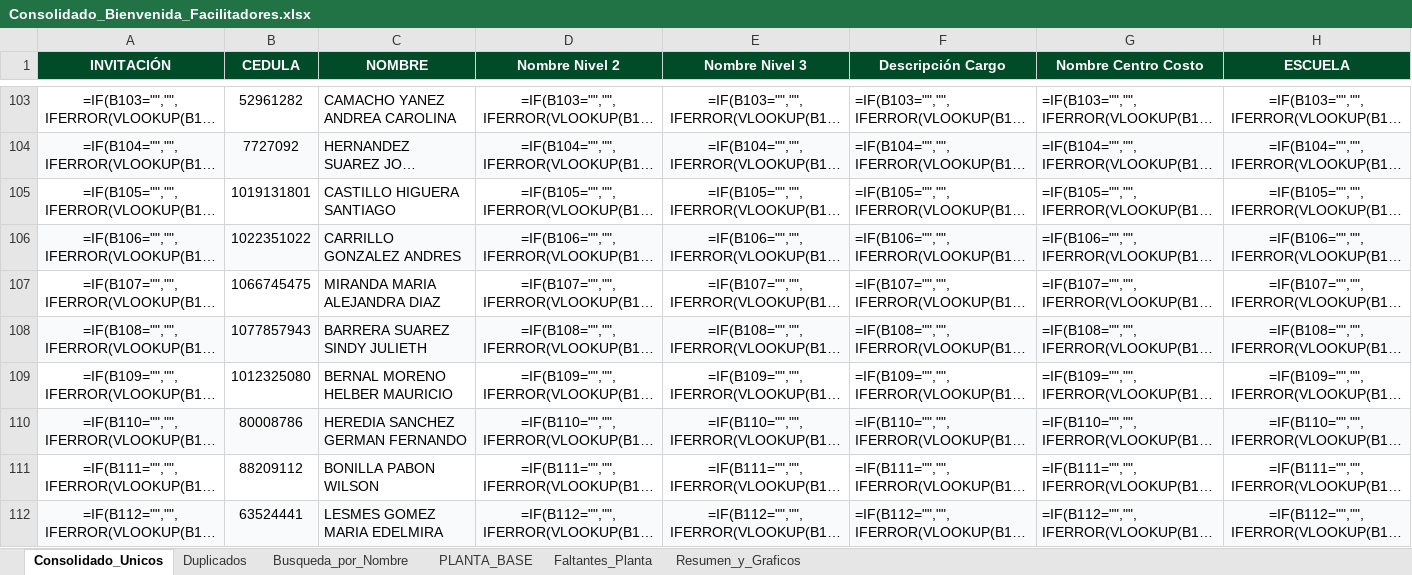
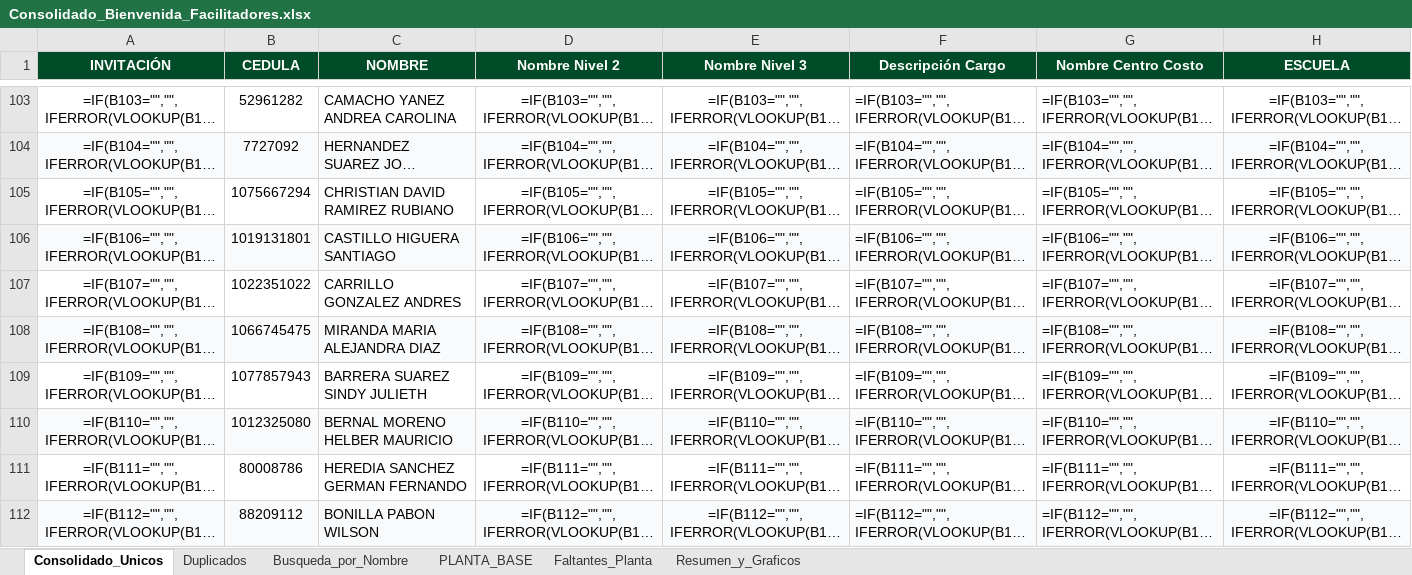
Before and after one commit to efi-cun/Cunectate_al_parche, an Excel workbook: Consolidado_Bienvenida_Facilitadores.xlsx, sheet Consolidado_Unicos, drawn as a sheet; only a part is shown, gaps mark what is left out; long unchanged cells end in …; values as stored, in another font and other column widths than the file's, no borders; formulas without a stored value are shown as written; the diff covers the shown part only; the diff names each change by its address in the sheet, - before the commit and + after, or states it on an @@ line.

Commit message:
Actualización Tablero CUN - 03/08/2026 03:13 PM

```diff
--- a/Consolidado_Bienvenida_Facilitadores.xlsx (sheet Consolidado_Unicos)
+++ b/Consolidado_Bienvenida_Facilitadores.xlsx (sheet Consolidado_Unicos)
-B105 (CEDULA): 1019131801
+B105 (CEDULA): 1075667294
-C105 (NOMBRE): CASTILLO HIGUERA SANTIAGO
+C105 (NOMBRE): CHRISTIAN DAVID RAMIREZ RUBIANO
-B106 (CEDULA): 1022351022
+B106 (CEDULA): 1019131801
-C106 (NOMBRE): CARRILLO GONZALEZ ANDRES
+C106 (NOMBRE): CASTILLO HIGUERA SANTIAGO
-B107 (CEDULA): 1066745475
+B107 (CEDULA): 1022351022
-C107 (NOMBRE): MIRANDA MARIA ALEJANDRA DIAZ
+C107 (NOMBRE): CARRILLO GONZALEZ ANDRES
-B108 (CEDULA): 1077857943
+B108 (CEDULA): 1066745475
-C108 (NOMBRE): BARRERA SUAREZ SINDY JULIETH
+C108 (NOMBRE): MIRANDA MARIA ALEJANDRA DIAZ
-B109 (CEDULA): 1012325080
+B109 (CEDULA): 1077857943
-C109 (NOMBRE): BERNAL MORENO HELBER MAURICIO
+C109 (NOMBRE): BARRERA SUAREZ SINDY JULIETH
-B110 (CEDULA): 80008786
+B110 (CEDULA): 1012325080
-C110 (NOMBRE): HEREDIA SANCHEZ GERMAN FERNANDO
+C110 (NOMBRE): BERNAL MORENO HELBER MAURICIO
-B111 (CEDULA): 88209112
+B111 (CEDULA): 80008786
-C111 (NOMBRE): BONILLA PABON WILSON
+C111 (NOMBRE): HEREDIA SANCHEZ GERMAN FERNANDO
-B112 (CEDULA): 63524441
+B112 (CEDULA): 88209112
-C112 (NOMBRE): LESMES GOMEZ MARIA EDELMIRA
+C112 (NOMBRE): BONILLA PABON WILSON
```
Also changed, not shown: 1618 edited cells elsewhere in this sheet, sheet Duplicados, sheet Busqueda_por_Nombre, sheet Faltantes_Planta, sheet Resumen_y_Graficos, Facilitadores_Pendientes_Asistencia.xlsx, 4 other files.
